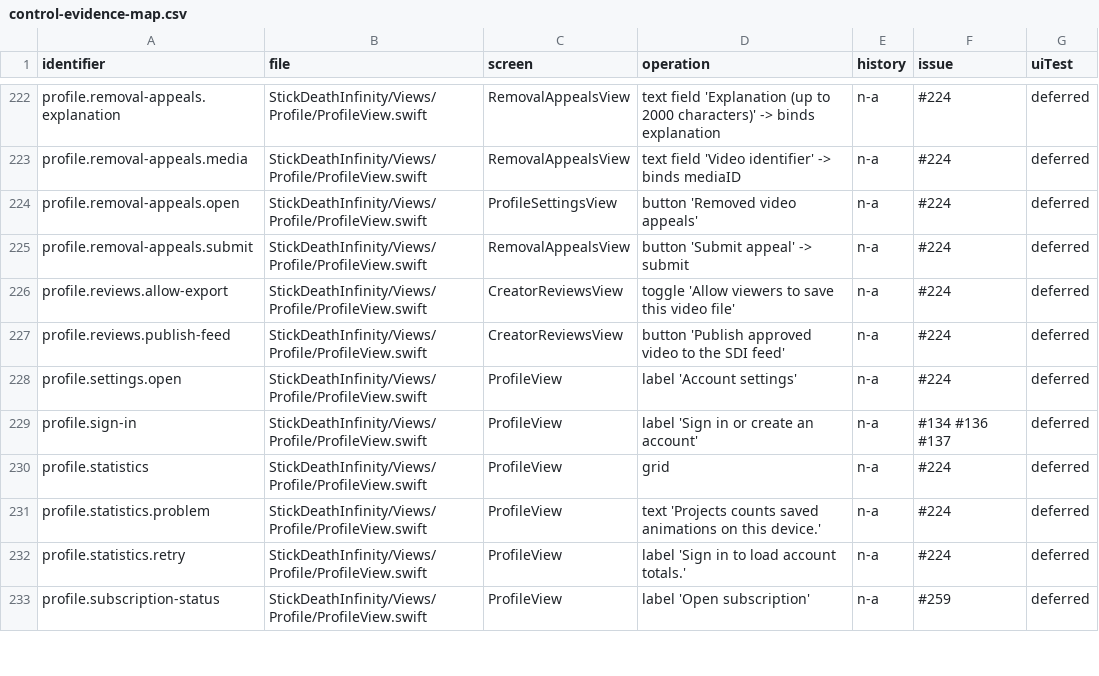
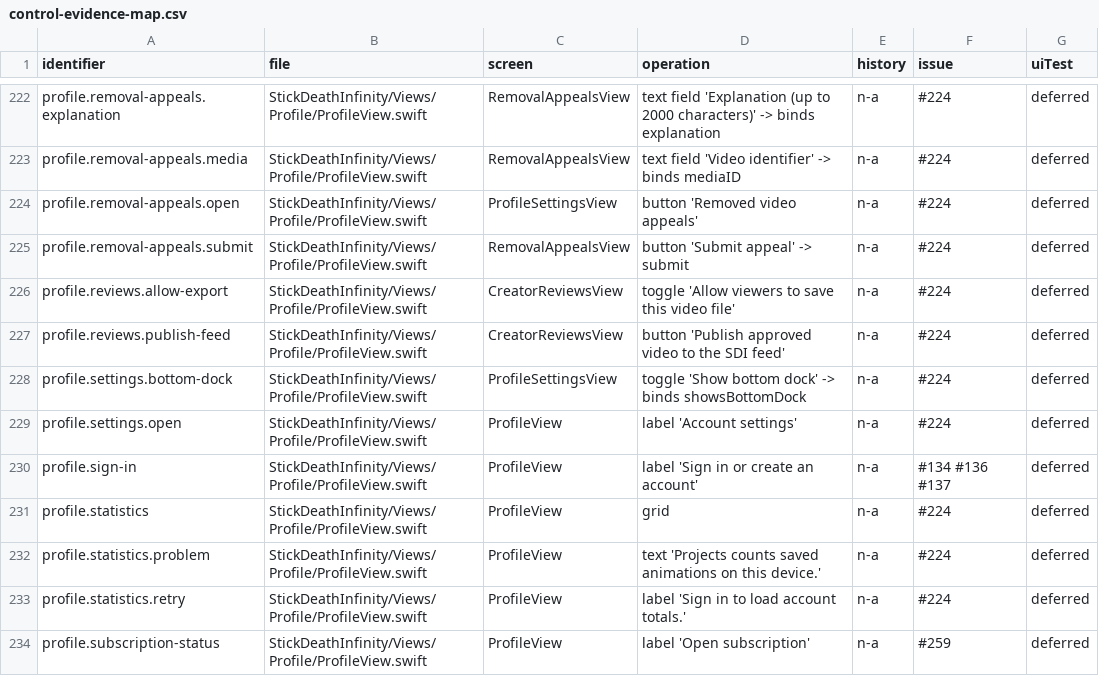
Before and after one commit to jmw7629/StickDeath-Infinity-, a CSV file: docs/control-evidence-map.csv, drawn as a sheet; only a part is shown, gaps mark what is left out; the diff names each change by its address in the sheet, - before the commit and + after, or states it on an @@ line.

Commit message:
Add the optional desktop dock preference to Profile Settings

```diff
--- a/docs/control-evidence-map.csv
+++ b/docs/control-evidence-map.csv
+row 228: profile.settings.bottom-dock | StickDeathInfinity/Views/Profile/ProfileView.swift | ProfileSettingsView | toggle 'Show bottom dock' -> binds showsBottomDock | n-a | #224 | deferred
```
Also changed, not shown: 1 other file.
